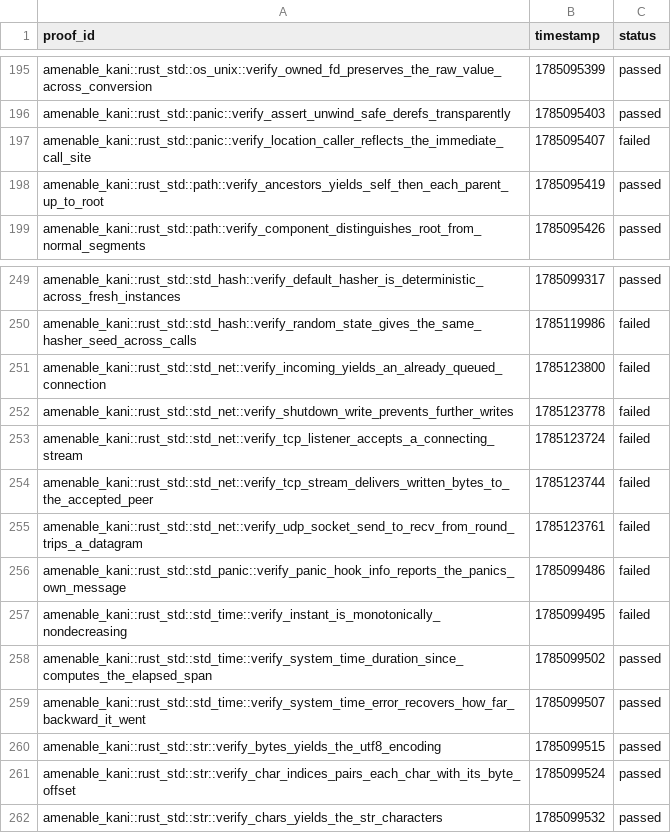
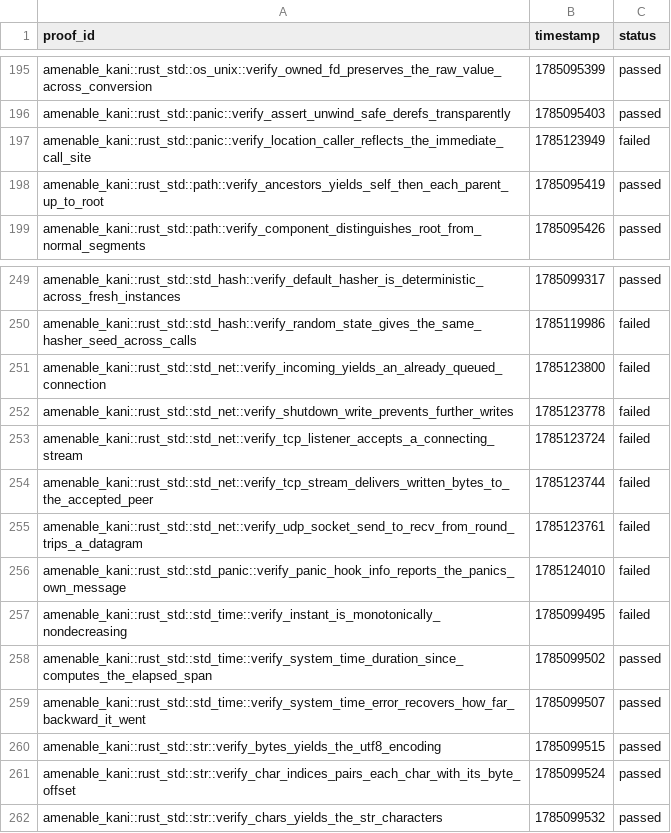
Before and after one commit to crumplecup/amenable, a CSV file: artifacts/kani-verification-results.csv, drawn as a sheet; only a part is shown, gaps mark what is left out.

```diff
--- a/artifacts/kani-verification-results.csv
+++ b/artifacts/kani-verification-results.csv
@@ -196,3 +196,3 @@ amenable_kani::rust_std::os_unix::verify_owned_fd_preserves_the_raw_value_across
 amenable_kani::rust_std::panic::verify_assert_unwind_safe_derefs_transparently,1785095403,passed
-amenable_kani::rust_std::panic::verify_location_caller_reflects_the_immediate_call_site,1785095407,failed
+amenable_kani::rust_std::panic::verify_location_caller_reflects_the_immediate_call_site,1785123949,failed
 amenable_kani::rust_std::path::verify_ancestors_yields_self_then_each_parent_up_to_root,1785095419,passed
@@ -255,3 +255,3 @@ amenable_kani::rust_std::std_net::verify_tcp_stream_delivers_written_bytes_to_th
 amenable_kani::rust_std::std_net::verify_udp_socket_send_to_recv_from_round_trips_a_datagram,1785123761,failed
-amenable_kani::rust_std::std_panic::verify_panic_hook_info_reports_the_panics_own_message,1785099486,failed
+amenable_kani::rust_std::std_panic::verify_panic_hook_info_reports_the_panics_own_message,1785124010,failed
 amenable_kani::rust_std::std_time::verify_instant_is_monotonically_nondecreasing,1785099495,failed
```
Also changed, not shown: 1 other file.
